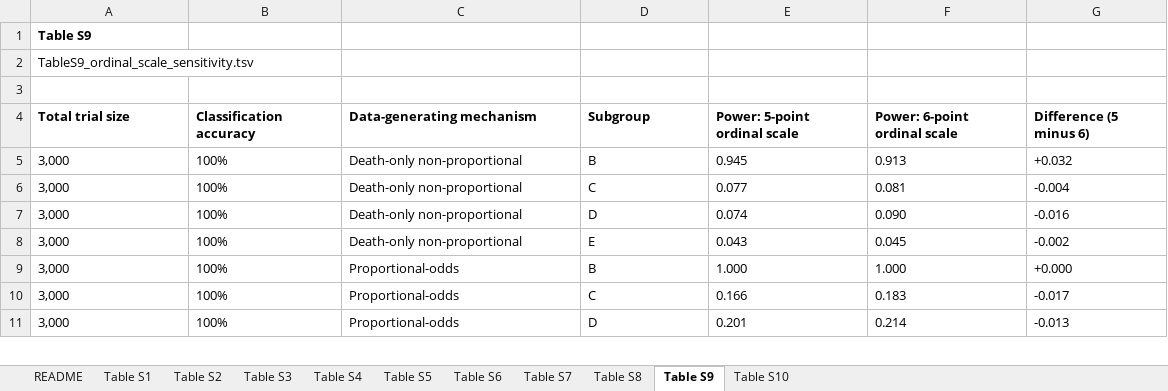
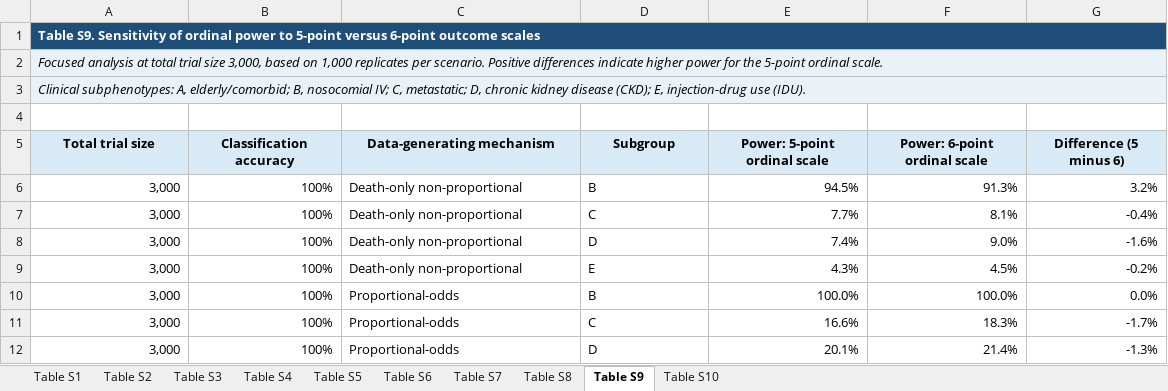
Before and after one commit to gushamilton/sab_het, an Excel workbook: results/paper/final/tables/supplementary_tables.xlsx, sheet Table S9, drawn as a sheet; only a part is shown; values as stored, in another font and other column widths than the file's, no borders; addresses are those after the commit; the diff covers the shown part only; the diff names each change by its address in the sheet, - before the commit and + after, or states it on an @@ line.

Commit message:
Match supplementary table formatting

```diff
--- a/results/paper/final/tables/supplementary_tables.xlsx (sheet Table S9)
+++ b/results/paper/final/tables/supplementary_tables.xlsx (sheet Table S9)
-sheet tab: README
-A1 (Total trial size): Table S9
+A1 (Total trial size): Table S9. Sensitivity of ordinal power to 5-point versus 6-point outcome scales
-A1:G1 fill: none
+A1:G1 fill: #1F4E78
-A1 text colour: black
+A1 text colour: #FFFFFF
+A1:G1 merged
-A2 (Total trial size): TableS9_ordinal_scale_sensitivity.tsv
+A2 (Total trial size): Focused analysis at total trial size 3,000, based on 1,000 replicates per scenario. Positive differences indicate higher power for the 5-point ordinal scale.
-A2:G2 fill: none
+A2:G2 fill: #EAF2F8
-A2 italic: off
+A2 italic: on
+A2:G2 merged
+row 3: Clinical subphenotypes: A, elderly/comorbid; B, nosocomial IV; C, metastatic; D, chronic kidney disease (CKD); E, injection-drug use (IDU).
@@ A5:G5 fill: none → #D9EAF7, alignment: left → center @@
-A6:B12 alignment: left
+A6:B12 alignment: right
-E6 (Power: 5-point ordinal scale): 0.945
+E6 (Power: 5-point ordinal scale): 94.5%
-F6 (Power: 6-point ordinal scale): 0.913
+F6 (Power: 6-point ordinal scale): 91.3%
-G6 (Difference (5 minus 6)): +0.032
+G6 (Difference (5 minus 6)): 3.2%
-E7 (Power: 5-point ordinal scale): 0.077
+E7 (Power: 5-point ordinal scale): 7.7%
-F7 (Power: 6-point ordinal scale): 0.081
+F7 (Power: 6-point ordinal scale): 8.1%
-G7 (Difference (5 minus 6)): -0.004
+G7 (Difference (5 minus 6)): -0.4%
-E8 (Power: 5-point ordinal scale): 0.074
+E8 (Power: 5-point ordinal scale): 7.4%
-F8 (Power: 6-point ordinal scale): 0.090
+F8 (Power: 6-point ordinal scale): 9.0%
-G8 (Difference (5 minus 6)): -0.016
+G8 (Difference (5 minus 6)): -1.6%
-E9 (Power: 5-point ordinal scale): 0.043
+E9 (Power: 5-point ordinal scale): 4.3%
-F9 (Power: 6-point ordinal scale): 0.045
+F9 (Power: 6-point ordinal scale): 4.5%
-G9 (Difference (5 minus 6)): -0.002
+G9 (Difference (5 minus 6)): -0.2%
-E10 (Power: 5-point ordinal scale): 1.000
+E10 (Power: 5-point ordinal scale): 100.0%
-F10 (Power: 6-point ordinal scale): 1.000
+F10 (Power: 6-point ordinal scale): 100.0%
-G10 (Difference (5 minus 6)): +0.000
+G10 (Difference (5 minus 6)): 0.0%
-E11 (Power: 5-point ordinal scale): 0.166
+E11 (Power: 5-point ordinal scale): 16.6%
-F11 (Power: 6-point ordinal scale): 0.183
+F11 (Power: 6-point ordinal scale): 18.3%
-G11 (Difference (5 minus 6)): -0.017
+G11 (Difference (5 minus 6)): -1.7%
-E12 (Power: 5-point ordinal scale): 0.201
+E12 (Power: 5-point ordinal scale): 20.1%
-F12 (Power: 6-point ordinal scale): 0.214
+F12 (Power: 6-point ordinal scale): 21.4%
-G12 (Difference (5 minus 6)): -0.013
+G12 (Difference (5 minus 6)): -1.3%
```
Also changed, not shown: 2 added rows, 27 edited cells and cell formats elsewhere in this sheet, sheet Table S1, sheet Table S8, sheet Table S3, sheet Table S5, sheet Table S4, sheet Table S6, 3 more sheets.
